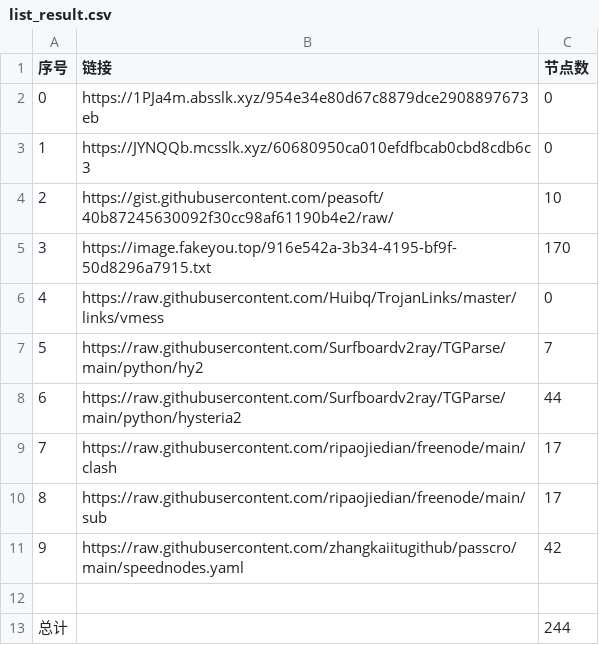
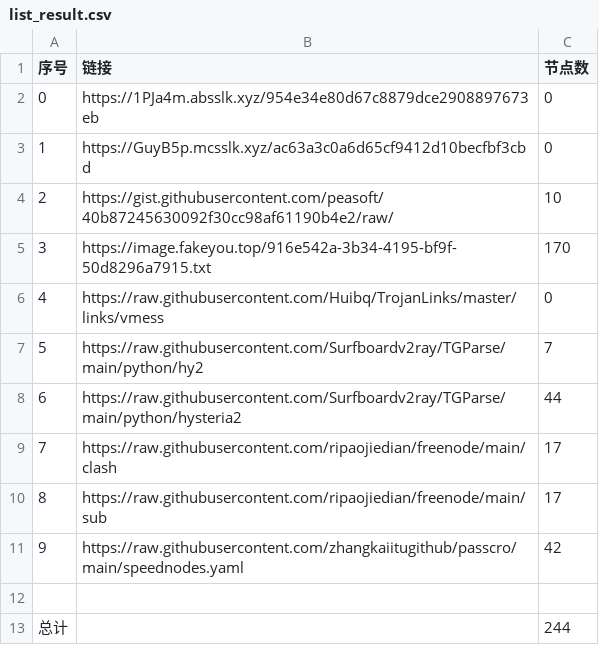
Before and after one commit to sdxinm/NoMoreWalls, a CSV file: list_result.csv, drawn as a sheet.

```diff
--- a/list_result.csv
+++ b/list_result.csv
@@ -2,3 +2,3 @@
 0,https://1PJa4m.absslk.xyz/954e34e80d67c8879dce2908897673eb,0
-1,https://JYNQQb.mcsslk.xyz/60680950ca010efdfbcab0cbd8cdb6c3,0
+1,https://GuyB5p.mcsslk.xyz/ac63a3c0a6d65cf9412d10becfbf3cbd,0
 2,https://gist.githubusercontent.com/peasoft/40b87245630092f30cc98af61190b4e2/raw/,10
```
Also changed, not shown: 3 other files.
